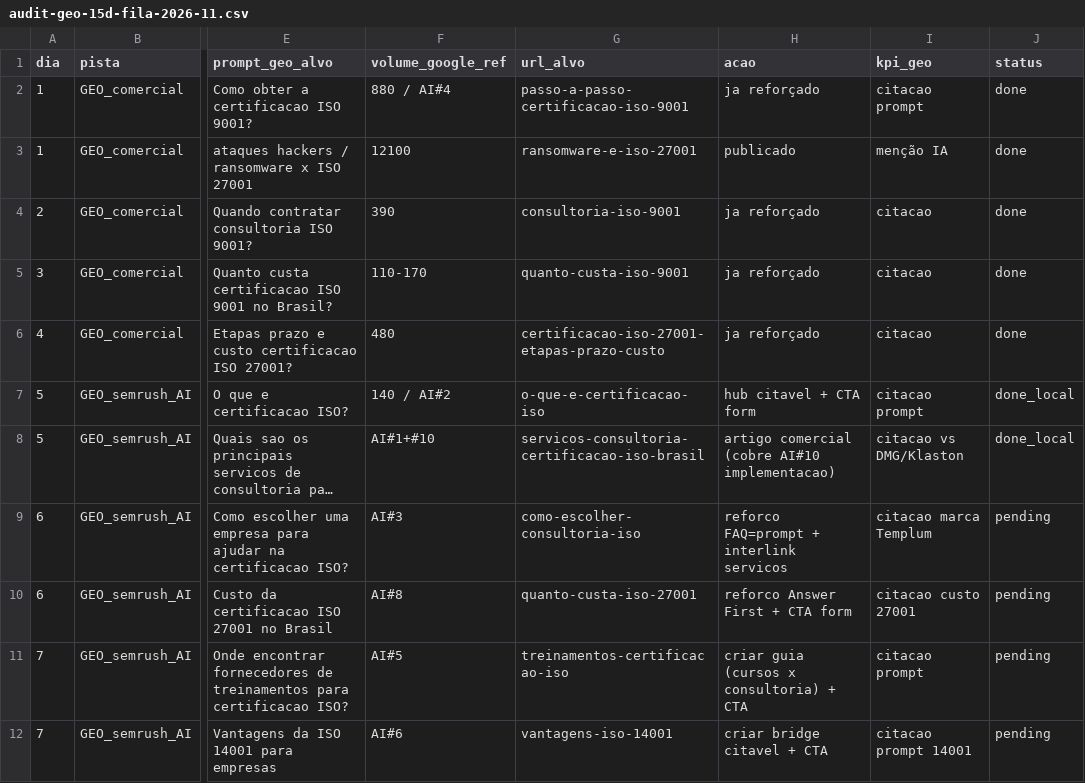
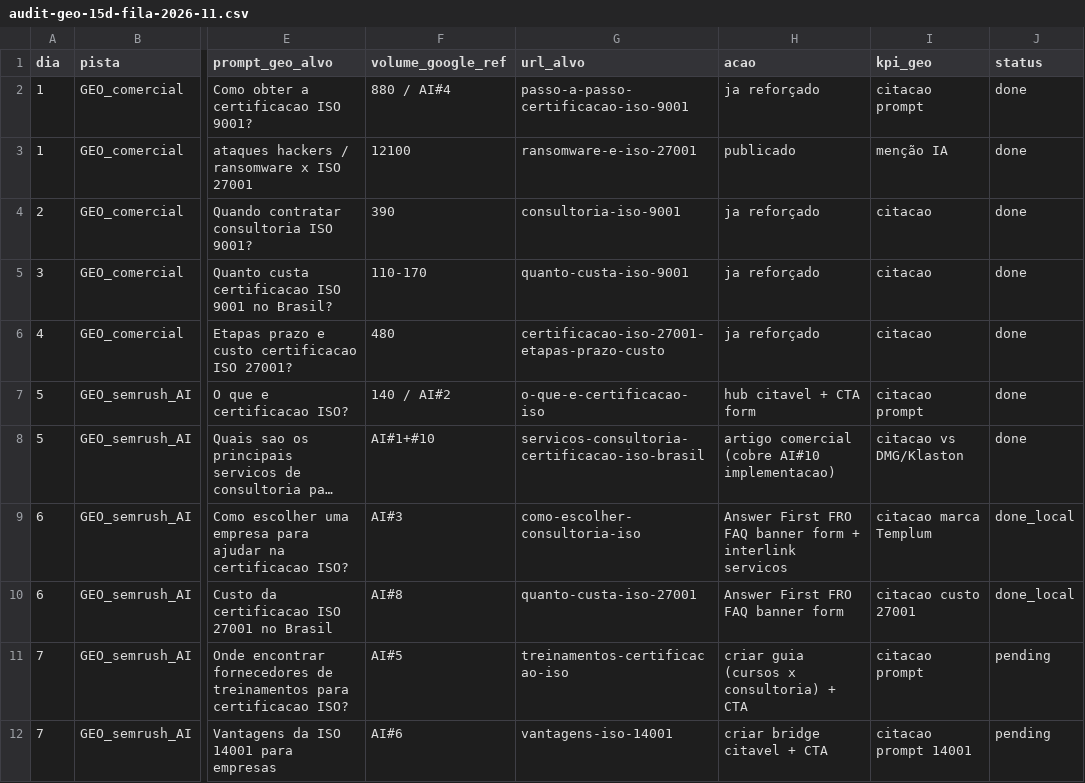
Before and after one commit to Evoluttoplataforma/certificacaoiso---Blog-templum, a CSV file: scripts/audit-geo-15d-fila-2026-11.csv, drawn as a sheet; only a part is shown, gaps mark what is left out; long unchanged cells end in …; the diff names each change by its address in the sheet, - before the commit and + after, or states it on an @@ line.

```diff
--- a/scripts/audit-geo-15d-fila-2026-11.csv
+++ b/scripts/audit-geo-15d-fila-2026-11.csv
-J7:J8 (status): done_local
+J7:J8 (status): done
-H9 (acao): reforco FAQ=prompt + interlink…
+H9 (acao): Answer First FRO FAQ banner form + interlink…
-J9:J10 (status): pending
+J9:J10 (status): done_local
-H10 (acao): reforco Answer First + CTA form
+H10 (acao): Answer First FRO FAQ banner form
```
Also changed, not shown: 5 other files.
